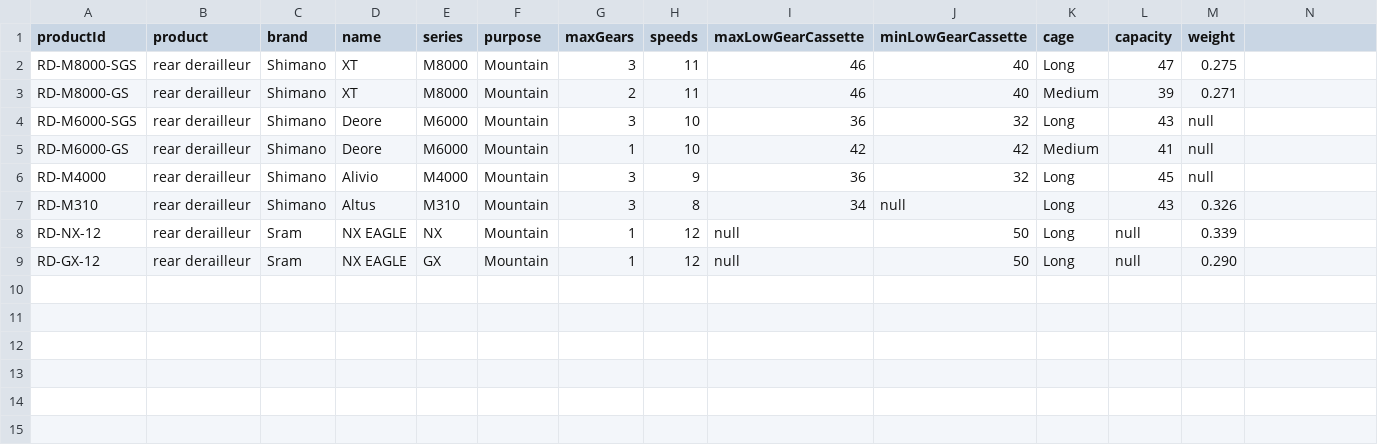
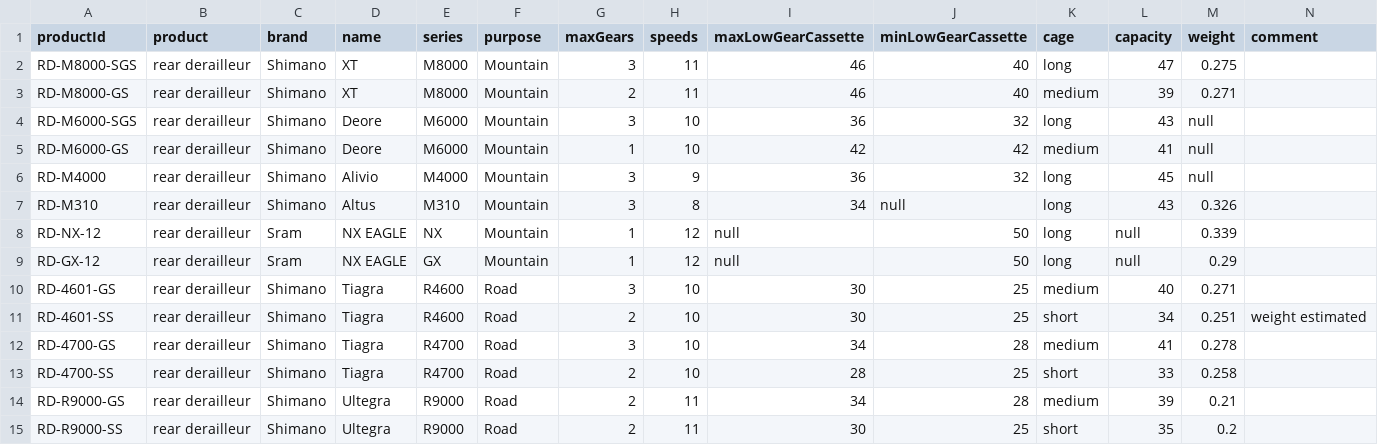
Before and after one commit to lukaszjdrzewiecki/bicycles-service, a CSV file: src/main/resources/RearDerailleur.csv, drawn as a sheet.

```diff
--- a/src/main/resources/RearDerailleur.csv
+++ b/src/main/resources/RearDerailleur.csv
@@ -1,9 +1,15 @@
-productId;product;brand;name;series;purpose;maxGears;speeds;maxLowGearCassette;minLowGearCassette;cage;capacity;weight
-RD-M8000-SGS;rear derailleur;Shimano;XT;M8000;Mountain;3;11;46;40;Long;47;0.275
-RD-M8000-GS;rear derailleur;Shimano;XT;M8000;Mountain;2;11;46;40;Medium;39;0.271
-RD-M6000-SGS;rear derailleur;Shimano;Deore;M6000;Mountain;3;10;36;32;Long;43;null
-RD-M6000-GS;rear derailleur;Shimano;Deore;M6000;Mountain;1;10;42;42;Medium;41;null
-RD-M4000;rear derailleur;Shimano;Alivio;M4000;Mountain;3;9;36;32;Long;45;null
-RD-M310;rear derailleur;Shimano;Altus;M310;Mountain;3;8;34;null;Long;43;0.326
-RD-NX-12;rear derailleur;Sram;NX EAGLE;NX;Mountain;1;12;null;50;Long;null;0.339
-RD-GX-12;rear derailleur;Sram;NX EAGLE;GX;Mountain;1;12;null;50;Long;null;0.290
+productId;product;brand;name;series;purpose;maxGears;speeds;maxLowGearCassette;minLowGearCassette;cage;capacity;weight;comment
+RD-M8000-SGS;rear derailleur;Shimano;XT;M8000;Mountain;3;11;46;40;long;47;0.275;
+RD-M8000-GS;rear derailleur;Shimano;XT;M8000;Mountain;2;11;46;40;medium;39;0.271;
+RD-M6000-SGS;rear derailleur;Shimano;Deore;M6000;Mountain;3;10;36;32;long;43;null;
+RD-M6000-GS;rear derailleur;Shimano;Deore;M6000;Mountain;1;10;42;42;medium;41;null;
+RD-M4000;rear derailleur;Shimano;Alivio;M4000;Mountain;3;9;36;32;long;45;null;
+RD-M310;rear derailleur;Shimano;Altus;M310;Mountain;3;8;34;null;long;43;0.326;
+RD-NX-12;rear derailleur;Sram;NX EAGLE;NX;Mountain;1;12;null;50;long;null;0.339;
+RD-GX-12;rear derailleur;Sram;NX EAGLE;GX;Mountain;1;12;null;50;long;null;0.29;
+RD-4601-GS;rear derailleur;Shimano;Tiagra;R4600;Road;3;10;30;25;medium;40;0.271;
+RD-4601-SS;rear derailleur;Shimano;Tiagra;R4600;Road;2;10;30;25;short;34;0.251;weight estimated
+RD-4700-GS;rear derailleur;Shimano;Tiagra;R4700;Road;3;10;34;28;medium;41;0.278;
+RD-4700-SS;rear derailleur;Shimano;Tiagra;R4700;Road;2;10;28;25;short;33;0.258;
+RD-R9000-GS;rear derailleur;Shimano;Ultegra;R9000;Road;2;11;34;28;medium;39;0.21;
+RD-R9000-SS;rear derailleur;Shimano;Ultegra;R9000;Road;2;11;30;25;short;35;0.2;
```
Also changed, not shown: src/main/resources/Bicycle.csv, src/main/resources/Frame.csv, 16 other files.
